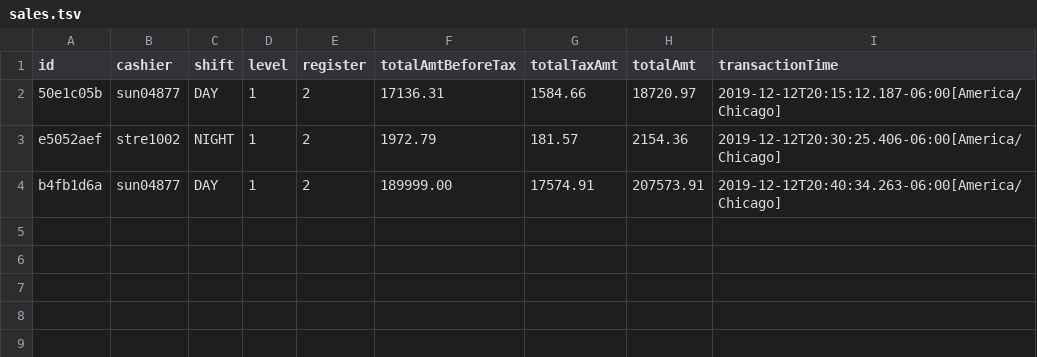
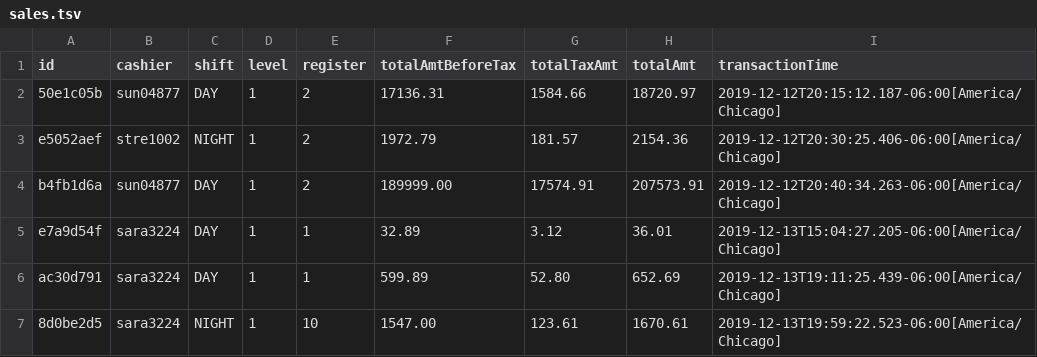
Before and after one commit to sara3224/seis602-POS, a TSV file: data/sales.tsv, drawn as a sheet.

```diff
--- a/data/sales.tsv
+++ b/data/sales.tsv
@@ -4 +4,4 @@ e5052aef	stre1002	NIGHT	1	2	1972.79	181.57	2154.36	2019-12-12T20:30:25.406-06:00
 b4fb1d6a	sun04877	DAY	1	2	189999.00	17574.91	207573.91	2019-12-12T20:40:34.263-06:00[America/Chicago]
+e7a9d54f	sara3224	DAY	1	1	32.89	3.12	36.01	2019-12-13T15:04:27.205-06:00[America/Chicago]
+ac30d791	sara3224	DAY	1	1	599.89	52.80	652.69	2019-12-13T19:11:25.439-06:00[America/Chicago]
+8d0be2d5	sara3224	NIGHT	1	10	1547.00	123.61	1670.61	2019-12-13T19:59:22.523-06:00[America/Chicago]
```
Also changed, not shown: data/inventory.tsv, data/returns.tsv, 2 other files.
